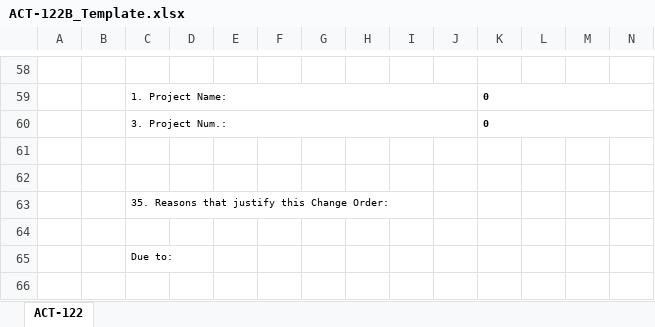
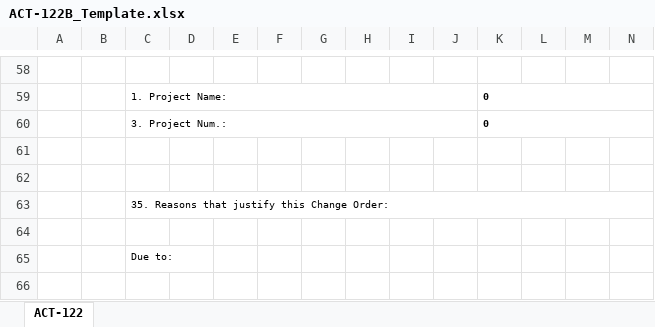
Before and after one commit to esaavedras-code/ACT-M2A, an Excel workbook: public/ACT-122B_Template.xlsx, sheet ACT-122, drawn as a sheet; only a part is shown, gaps mark what is left out; values as stored, in another font and other column widths than the file's, no borders; charts and pictures not drawn; the diff names each change by its address in the sheet, - before the commit and + after, or states it on an @@ line.

```diff
--- a/public/ACT-122B_Template.xlsx (sheet ACT-122)
+++ b/public/ACT-122B_Template.xlsx (sheet ACT-122)
+C63:X63 merged
```
Also changed, not shown: public/ACT-122_Official_Template.xlsx.
